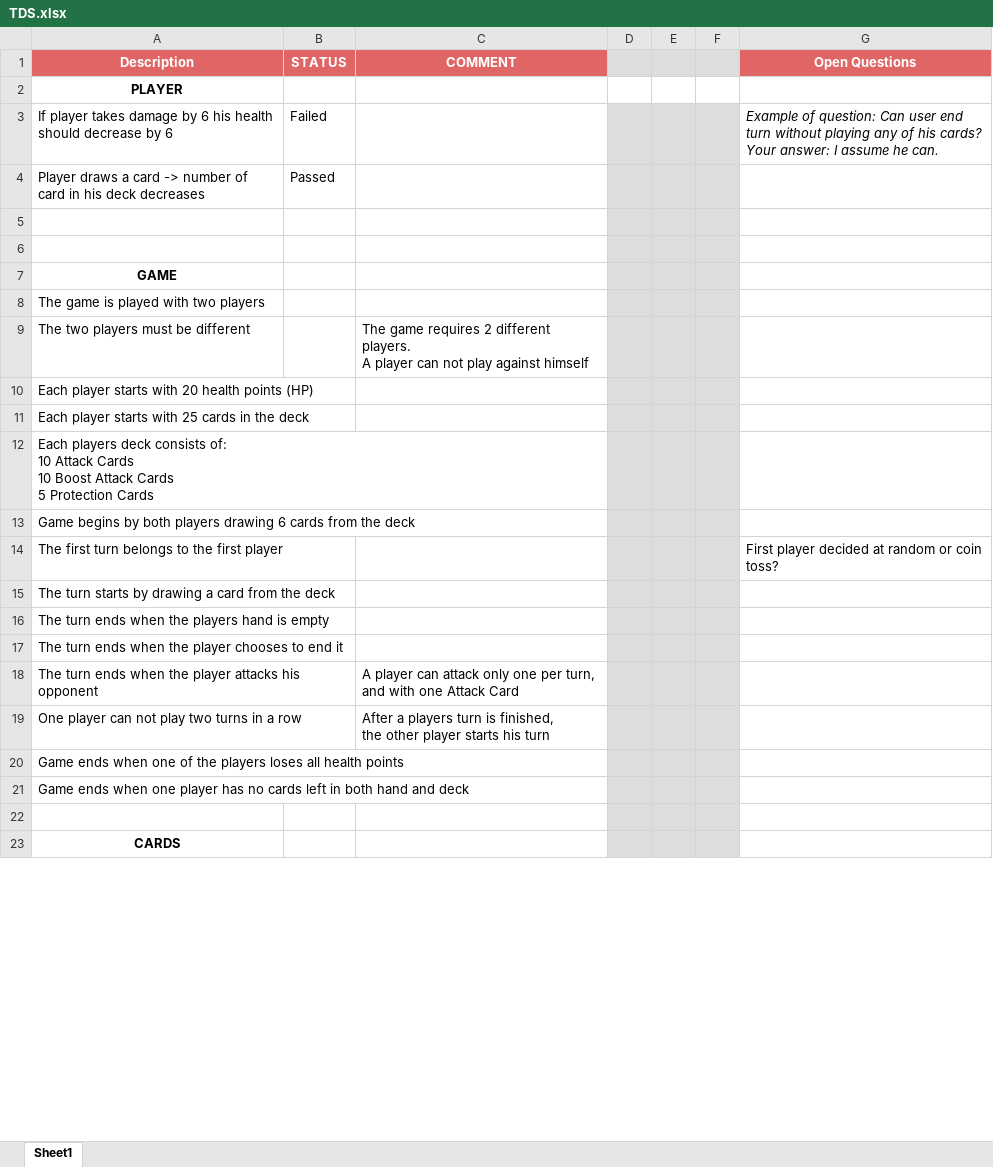
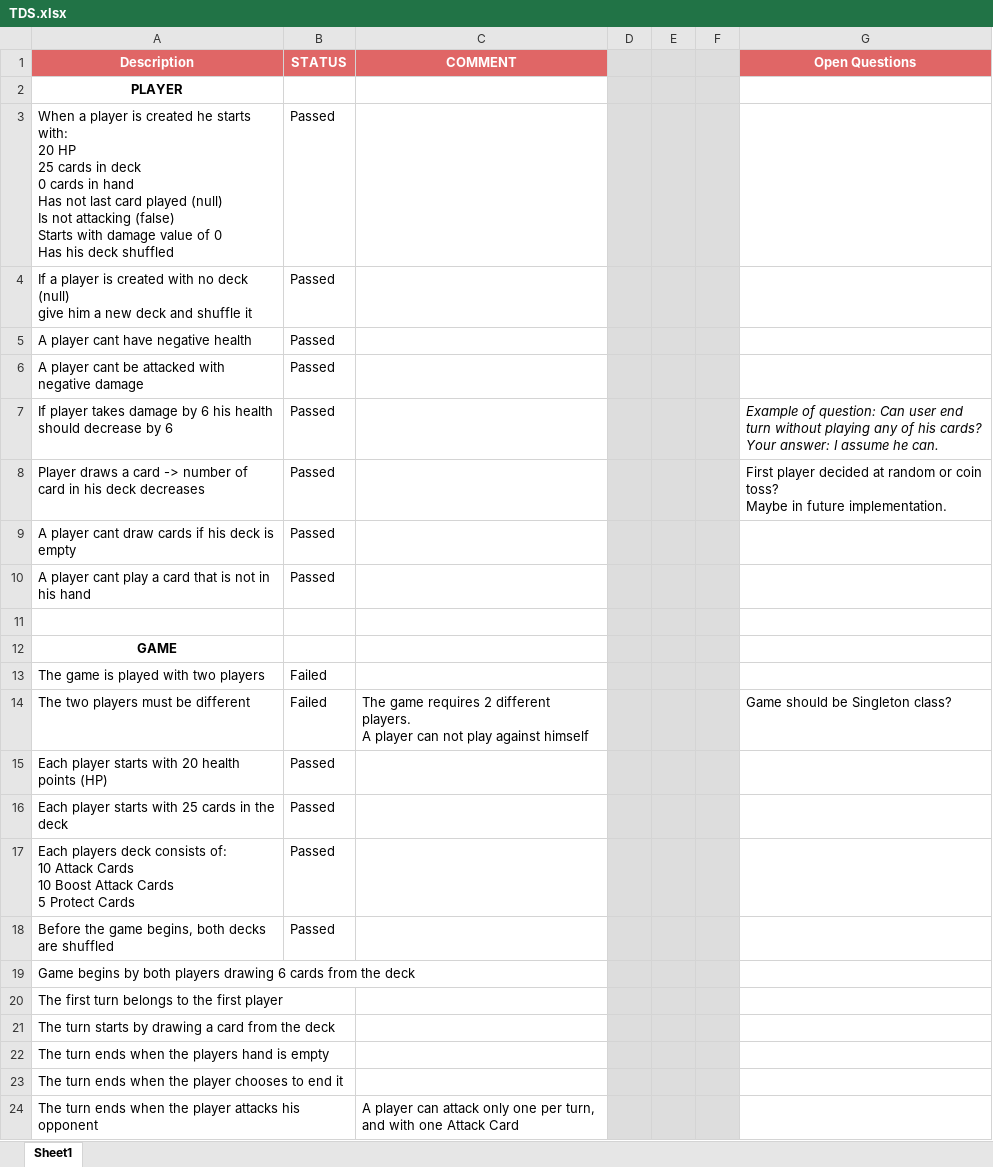
Before and after one commit to vladajankovic/qa-job-fair, an Excel workbook: TDS.xlsx, sheet Sheet1, drawn as a sheet; only a part is shown; the shorter side is filled out with more unchanged rows; values as stored, in another font and other column widths than the file's, no borders; removed rows and columns are numbered as before the commit, all else as after; ↵ is a line break in a cell; the diff covers the shown part only; the diff names each change by its address in the sheet, - before the commit and + after, or states it on an @@ line.

```diff
--- a/TDS.xlsx (sheet Sheet1)
+++ b/TDS.xlsx (sheet Sheet1)
-D2:F2 fill: none
+D2:F2 fill: #DDDDDD
+row 3: When a player is created he starts with: ↵ 20 HP ↵ 25 cards in deck ↵ 0 cards in hand ↵ Has not last card played (null) ↵ Is not attacking (false) ↵ Starts with damage value of 0 ↵ Has his deck shuffled | Passed
+row 4: If a player is created with no deck (null) ↵ give him a new deck and shuffle it | Passed
+row 5: A player cant have negative health | Passed
+row 6: A player cant be attacked with negative damage | Passed
-B7 (STATUS): Failed
+B7 (STATUS): Passed
-G8 (Open Questions): (empty)
+G8 (Open Questions): First player decided at random or coin toss? ↵ Maybe in future implementation.
-row 9: (empty)
+row 9: A player cant draw cards if his deck is empty | Passed
+row 10: A player cant play a card that is not in his hand | Passed
-B13:B14 (STATUS): (empty)
+B13:B14 (STATUS): Failed
-G14 (Open Questions): (empty)
+G14 (Open Questions): Game should be Singleton class?
-B15:B16 (STATUS): (empty)
+B15:B16 (STATUS): Passed
-row 12: Each players deck consists of: ↵ 10 Attack Cards ↵ 10 Boost Attack Cards ↵ 5 Protection Cards
+row 17: Each players deck consists of: ↵ 10 Attack Cards ↵ 10 Boost Attack Cards ↵ 5 Protect Cards | Passed
+row 18: Before the game begins, both decks are shuffled | Passed
-G20 (Open Questions): First player decided at random or coin toss?
+G20 (Open Questions): (empty)
```
Also changed, not shown: 9 added rows and 13 edited cells elsewhere in this sheet, Bugs.xlsx.
